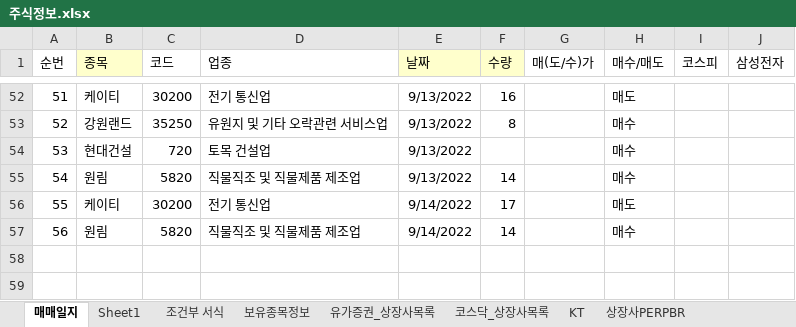
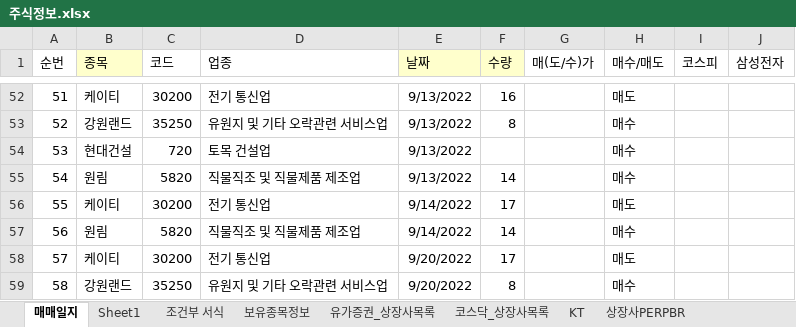
Before and after one commit to starshorse/20200228start, an Excel workbook: xls_node/stock/주식정보.xlsx, sheet 매매일지, drawn as a sheet; only a part is shown, gaps mark what is left out; values as stored, in another font and other column widths than the file's, no borders; conditional formats not drawn; the diff names each change by its address in the sheet, - before the commit and + after, or states it on an @@ line.

```diff
--- a/xls_node/stock/주식정보.xlsx (sheet 매매일지)
+++ b/xls_node/stock/주식정보.xlsx (sheet 매매일지)
+row 58: 57 | 케이티 | 30200 | 전기 통신업 | 9/20/2022 | 17 |  | 매도
+row 59: 58 | 강원랜드 | 35250 | 유원지 및 기타 오락관련 서비스업 | 9/20/2022 | 8 |  | 매수
```
Also changed, not shown: python_ex/forEn.xlsx, 4 other files.
